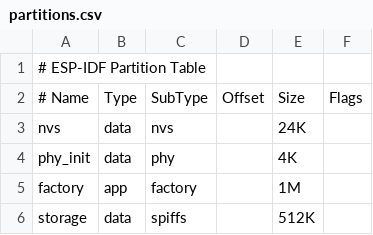
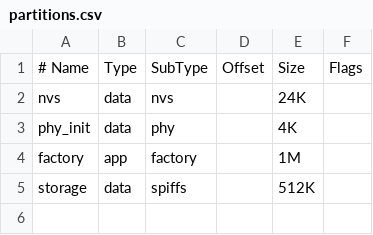
Before and after one commit to molqzone/SonaFlow-Firmware, a CSV file: partitions.csv, drawn as a sheet; the diff names each change by its address in the sheet, - before the commit and + after, or states it on an @@ line.

```diff
--- a/partitions.csv
+++ b/partitions.csv
-row 1: # ESP-IDF Partition Table
```
Also changed, not shown: 4 other files.
